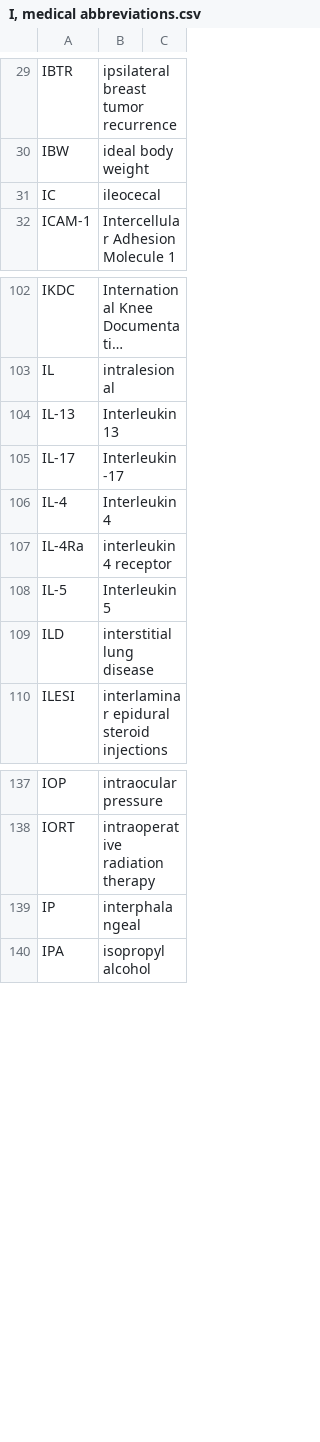
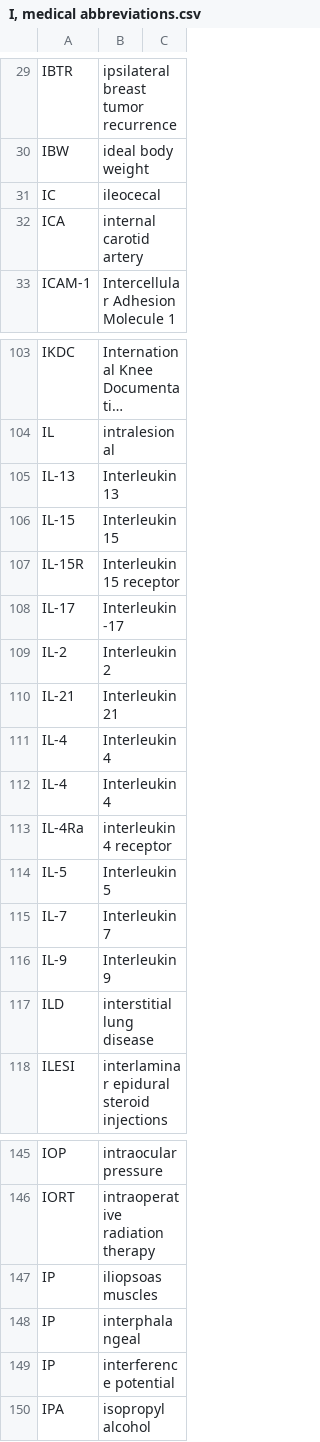
Before and after one commit to imantsm/medical_abbreviations, a CSV file: CSVs/I, medical abbreviations.csv, drawn as a sheet; only a part is shown, gaps mark what is left out; long unchanged cells end in …; the diff names each change by its address in the sheet, - before the commit and + after, or states it on an @@ line.

```diff
--- a/CSVs/I, medical abbreviations.csv
+++ b/CSVs/I, medical abbreviations.csv
+row 32: ICA | internal carotid artery
+row 106: IL-15 | Interleukin 15
+row 107: IL-15R | Interleukin 15 receptor
+row 109: IL-2 | Interleukin 2
+row 110: IL-21 | Interleukin 21
+row 111: IL-4 | Interleukin 4
+row 115: IL-7 | Interleukin 7
+row 116: IL-9 | Interleukin 9
+row 147: IP | iliopsoas muscles
+row 149: IP | interference potential
```
Also changed, not shown: CSVs/E-G, medical abbreviations.csv, CSVs/M, medical abbreviations.csv, 12 other files.
